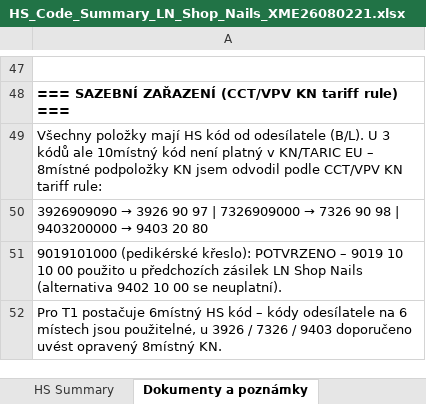
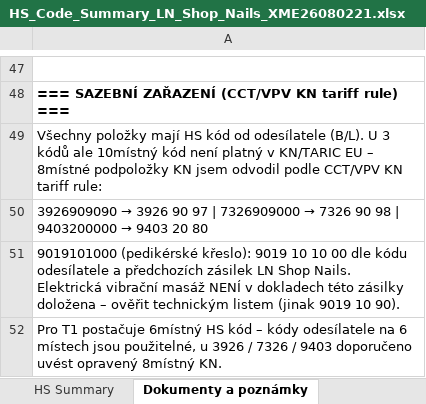
Before and after one commit to Kseni-ia/customs, an Excel workbook: output/HS_Code_Summary_LN_Shop_Nails_XME26080221.xlsx, sheet Dokumenty a poznámky, drawn as a sheet; only a part is shown, gaps mark what is left out; values as stored, in another font and other column widths than the file's, no borders; formulas without a stored value are shown as written; the diff names each change by its address in the sheet, - before the commit and + after, or states it on an @@ line.

```diff
--- a/output/HS_Code_Summary_LN_Shop_Nails_XME26080221.xlsx (sheet Dokumenty a poznámky)
+++ b/output/HS_Code_Summary_LN_Shop_Nails_XME26080221.xlsx (sheet Dokumenty a poznámky)
-A51: …(pedikérské křeslo): POTVRZENO – 9019 10 10 00 použito u předchozích zásilek LN Shop Nails (alternativa 9402 10 00 se neuplatní).
+A51: …(pedikérské křeslo): 9019 10 10 00 dle kódu odesílatele a předchozích zásilek LN Shop Nails. Elektrická vibrační masáž NENÍ v dokladech této zásilky doložena – ověřit technickým listem (jinak 9019 10 90).
```
Also changed, not shown: sheet HS Summary, 1 other file.
